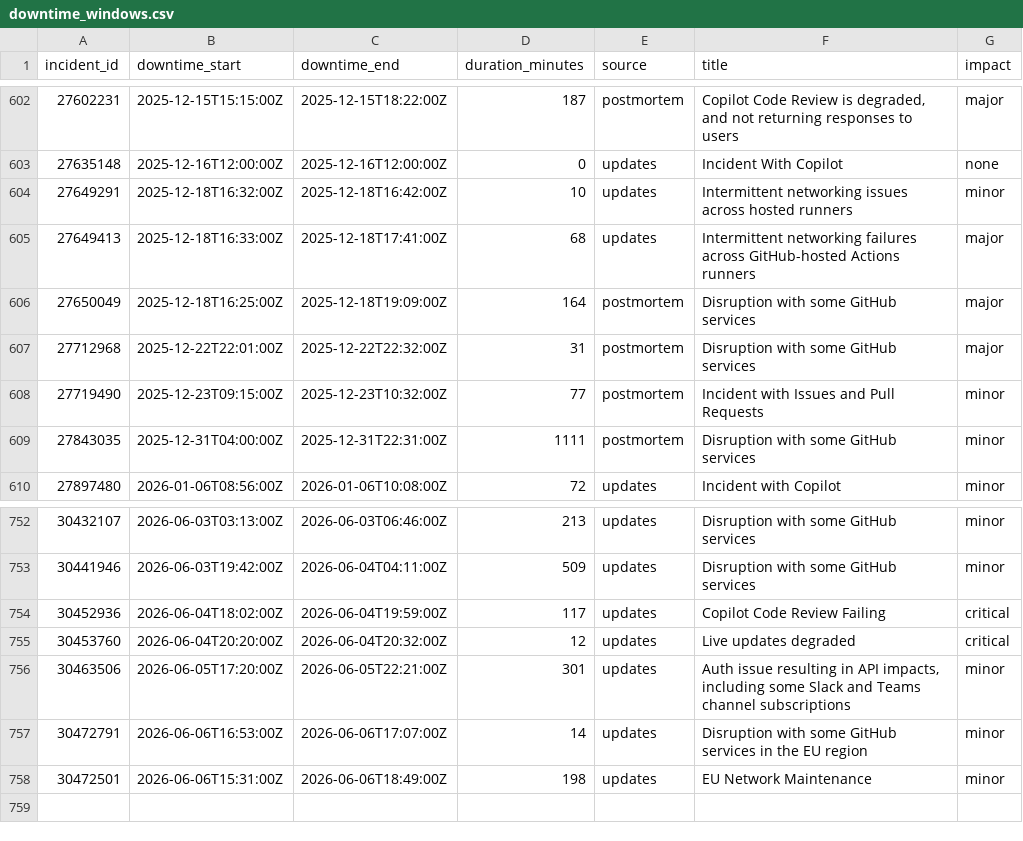
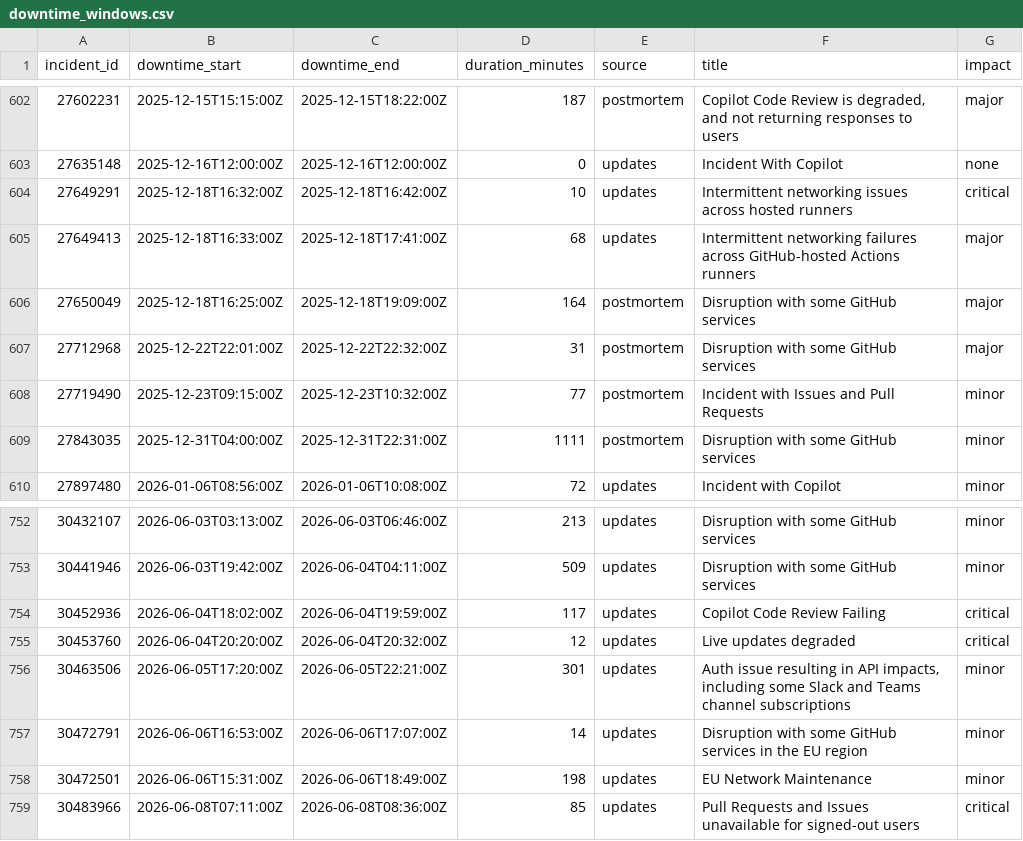
Before and after one commit to mrshu/github-statuses, a CSV file: parsed/downtime_windows.csv, drawn as a sheet; only a part is shown, gaps mark what is left out.

```diff
--- a/parsed/downtime_windows.csv
+++ b/parsed/downtime_windows.csv
@@ -603,3 +603,3 @@ incident_id,downtime_start,downtime_end,duration_minutes,source,title,impact
 27635148,2025-12-16T12:00:00Z,2025-12-16T12:00:00Z,0,updates,Incident With Copilot,none
-27649291,2025-12-18T16:32:00Z,2025-12-18T16:42:00Z,10,updates,Intermittent networking issues across hosted runners,minor
+27649291,2025-12-18T16:32:00Z,2025-12-18T16:42:00Z,10,updates,Intermittent networking issues across hosted runners,critical
 27649413,2025-12-18T16:33:00Z,2025-12-18T17:41:00Z,68,updates,Intermittent networking failures across GitHub-hosted Actions runners,major
@@ -758 +758,2 @@ incident_id,downtime_start,downtime_end,duration_minutes,source,title,impact
 30472501,2026-06-06T15:31:00Z,2026-06-06T18:49:00Z,198,updates,EU Network Maintenance,minor
+30483966,2026-06-08T07:11:00Z,2026-06-08T08:36:00Z,85,updates,Pull Requests and Issues unavailable for signed-out users,critical
```
Also changed, not shown: parsed/segments.csv, 1 other file.
